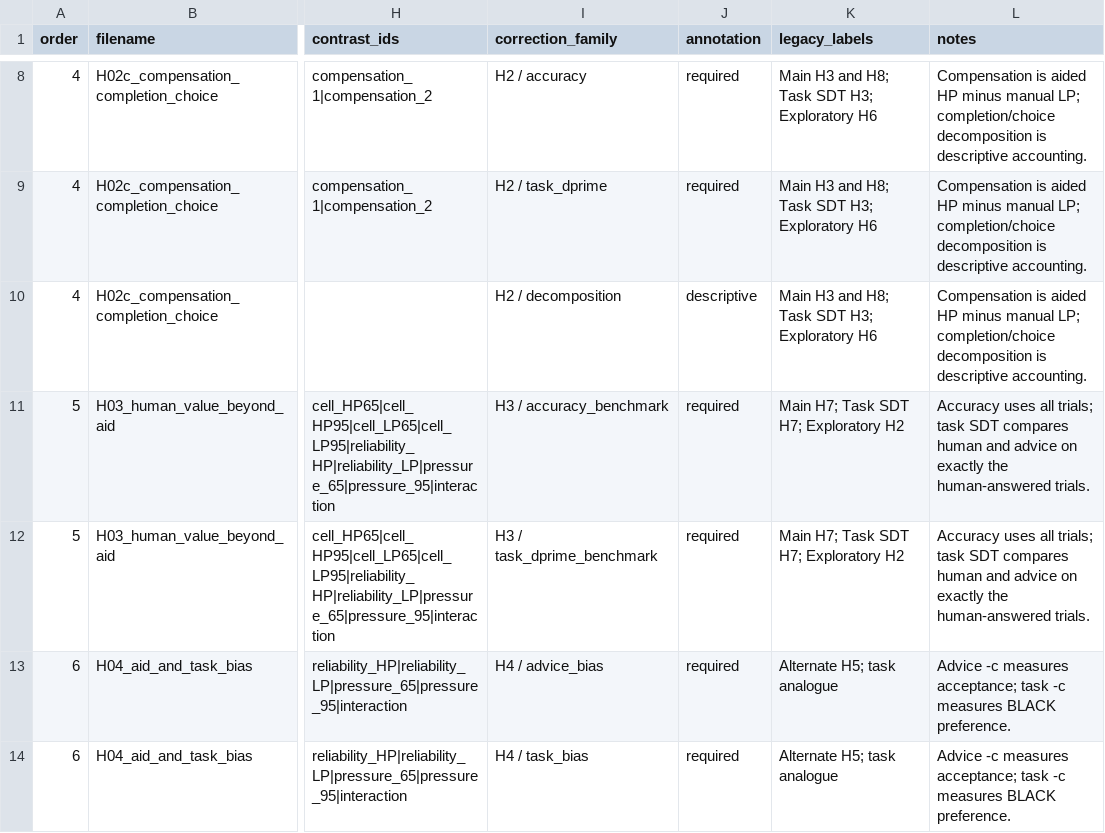
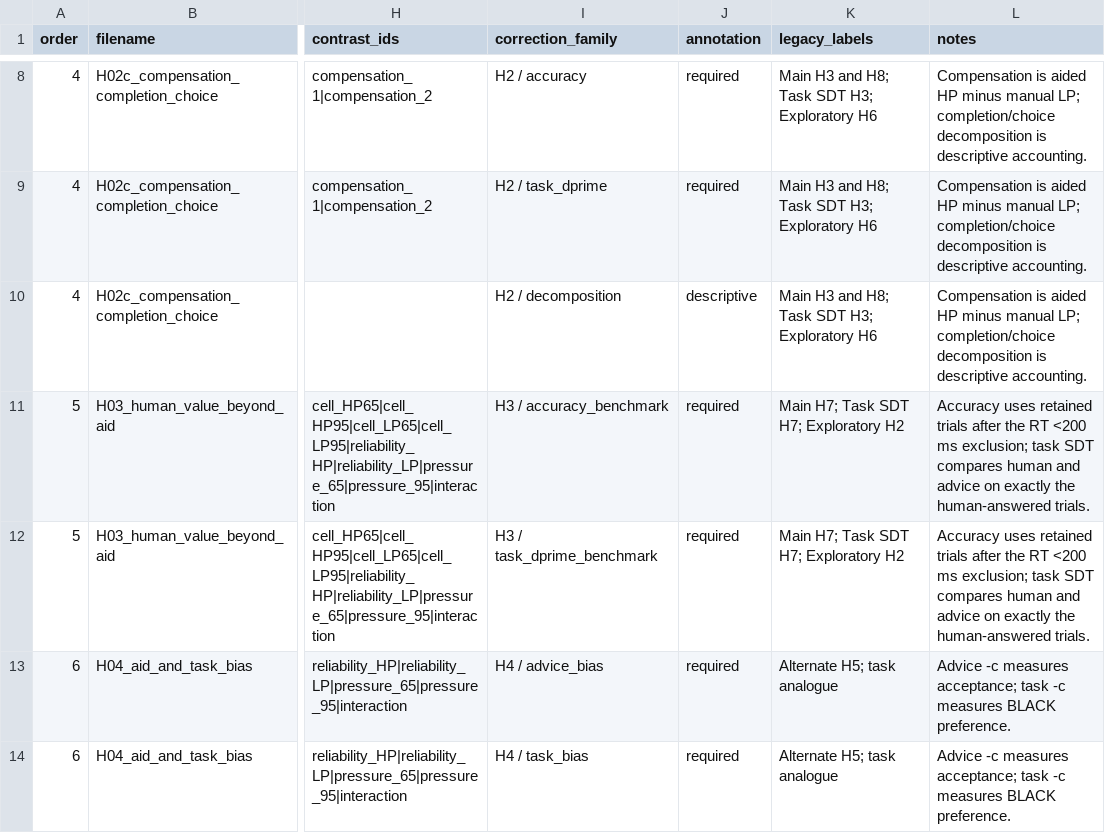
Before and after one commit to russell-j-boag/pygame_virus, a CSV file: config/hypothesis_figures.csv, drawn as a sheet; only a part is shown, gaps mark what is left out; the diff names each change by its address in the sheet, - before the commit and + after, or states it on an @@ line.

```diff
--- a/config/hypothesis_figures.csv
+++ b/config/hypothesis_figures.csv
-L11:L12 (notes): Accuracy uses all trials; task SDT…
+L11:L12 (notes): Accuracy uses retained trials after the RT <200 ms exclusion; task SDT…
```
Also changed, not shown: config/participant_exclusions.csv, config/participant_identity_corrections.csv, 24 other files.
